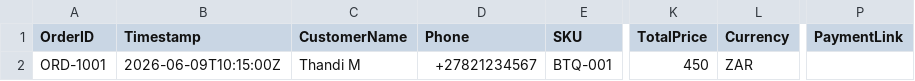
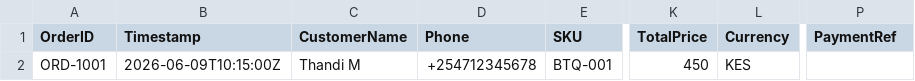
Before and after one commit to hoogsjaz-oss/automated-boutique, a CSV file: google-sheet/Orders-template.csv, drawn as a sheet; only a part is shown, gaps mark what is left out; the diff names each change by its address in the sheet, - before the commit and + after, or states it on an @@ line.

```diff
--- a/google-sheet/Orders-template.csv
+++ b/google-sheet/Orders-template.csv
-P1: PaymentLink
+P1: PaymentRef
-D2 (Phone): +27821234567
+D2 (Phone): +254712345678
-L2 (Currency): ZAR
+L2 (Currency): KES
```
Also changed, not shown: google-sheet/Products-template.csv, 9 other files.
